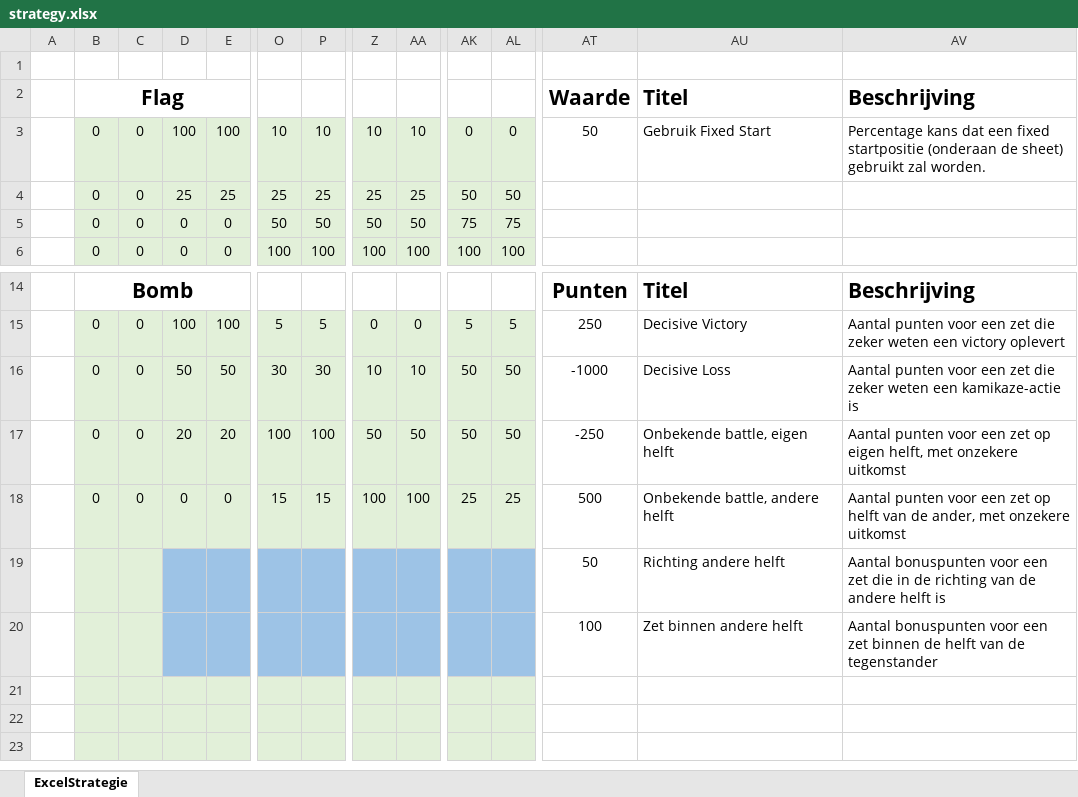
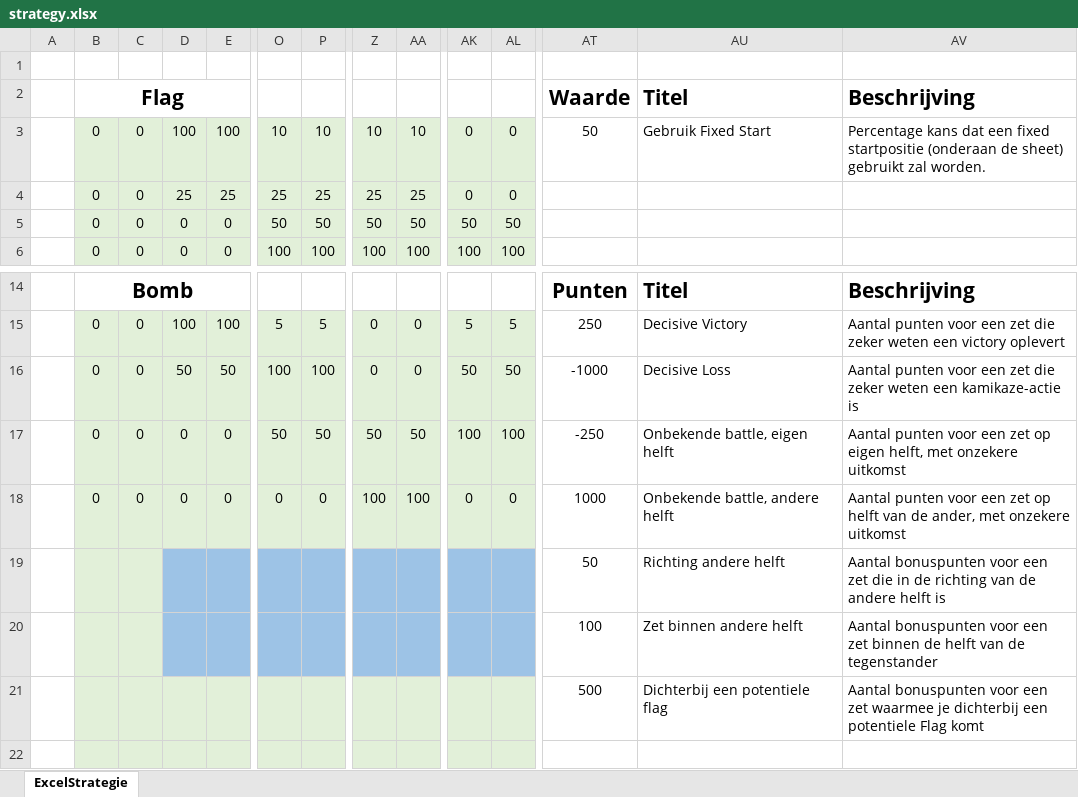
Before and after one commit to jeroenheijmans/infinibattle-2023-excel-bot, an Excel workbook: ExcelBot.Runtime/strategy.xlsx, sheet ExcelStrategie, drawn as a sheet; only a part is shown, gaps mark what is left out; the shorter side is filled out with more unchanged rows; values as stored, in another font and other column widths than the file's, no borders; conditional formats not drawn; rows hold the shown columns only; the diff names each change by its address in the sheet, - before the commit and + after, or states it on an @@ line.

Commit message:
Strengthen base strategy

```diff
--- a/ExcelBot.Runtime/strategy.xlsx (sheet ExcelStrategie)
+++ b/ExcelBot.Runtime/strategy.xlsx (sheet ExcelStrategie)
-AK4: 50
+AK4: 0
-AL4: 50
+AL4: 0
-AK5: 75
+AK5: 50
-AL5: 75
+AL5: 50
-O16: 30
+O16: 100
-P16: 30
+P16: 100
-Z16: 10
+Z16: 0
-AA16: 10
+AA16: 0
-D17: 20
+D17: 0
-E17: 20
+E17: 0
-O17: 100
+O17: 50
-P17: 100
+P17: 50
-AK17: 50
+AK17: 100
-AL17: 50
+AL17: 100
-O18: 15
+O18: 0
-P18: 15
+P18: 0
-AK18: 25
+AK18: 0
-AL18: 25
+AL18: 0
-AT18: 500
+AT18: 1000
-row 21: (empty)
+row 21:  |  |  |  |  |  |  |  |  |  |  | 500 | Dichterbij een potentiele flag | Aantal bonuspunten voor een zet waarmee je dichterbij een potentiele Flag komt
```
Also changed, not shown: 7 other files.
